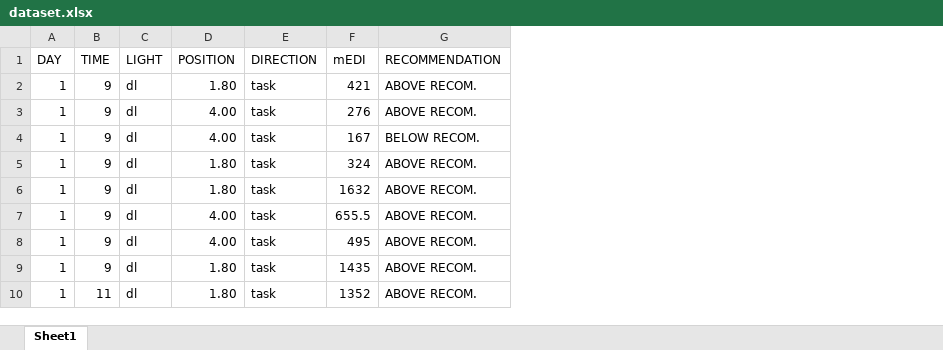
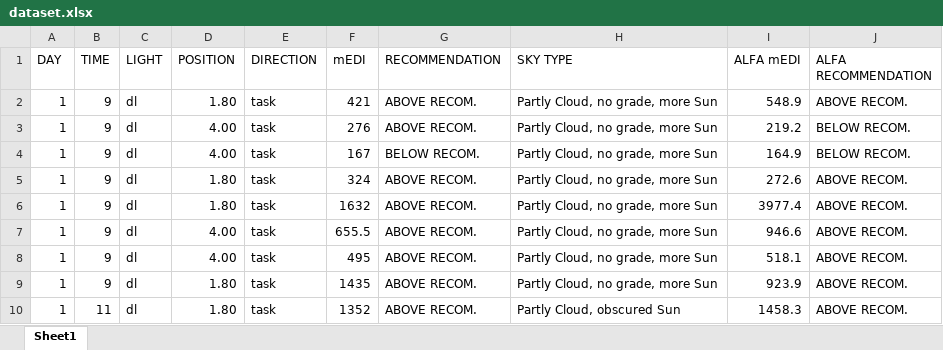
Before and after one commit to gatrian/mEDI_measurements, an Excel workbook: dataset.xlsx, sheet Sheet1, drawn as a sheet; only a part is shown; values as stored, in another font and other column widths than the file's, no cell formats; the diff names each change by its address in the sheet, - before the commit and + after, or states it on an @@ line.

Commit message:
Add files via upload

```diff
--- a/dataset.xlsx (sheet Sheet1)
+++ b/dataset.xlsx (sheet Sheet1)
+column H (SKY TYPE), rows 2-10: Partly Cloud, no grade, more Sun | Partly Cloud, no grade, more Sun | Partly Cloud, no grade, more Sun | Partly Cloud, no grade, more Sun | Partly Cloud, no grade, more Sun | Partly Cloud, no grade, more Sun | Partly Cloud, no grade, more Sun | Partly Cloud, no grade, more Sun | Partly Cloud, obscured Sun
+column I (ALFA mEDI), rows 2-10: 548.9 | 219.2 | 164.9 | 272.6 | 3977.4 | 946.6 | 518.1 | 923.9 | 1458.3
+column J (ALFA RECOMMENDATION), rows 2-10: ABOVE RECOM. | BELOW RECOM. | BELOW RECOM. | ABOVE RECOM. | ABOVE RECOM. | ABOVE RECOM. | ABOVE RECOM. | ABOVE RECOM. | ABOVE RECOM.
```
Also changed, not shown: cell formats.
